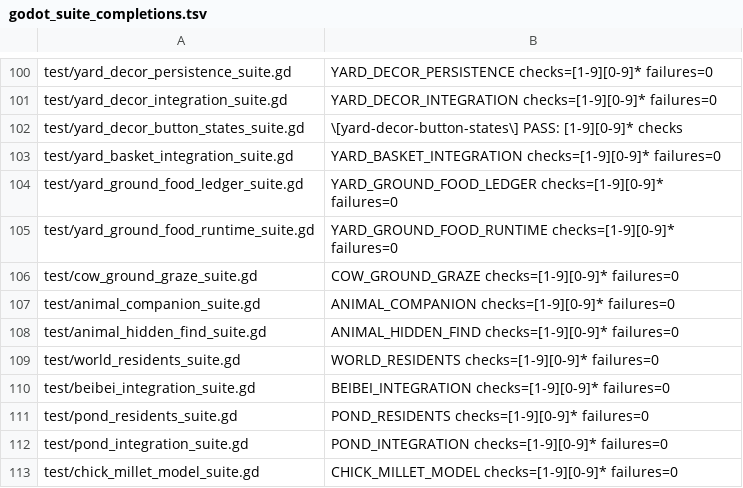
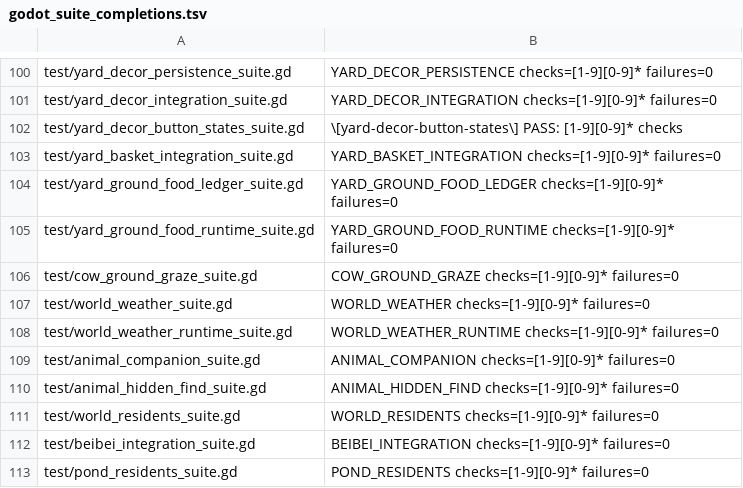
Before and after one commit to narutojzm1-dot/youjia, a TSV file: tools/lib/godot_suite_completions.tsv, drawn as a sheet; only a part is shown, gaps mark what is left out; the shorter side is filled out with more unchanged rows.

Commit message:
feat(#565): persist slow regional weather and advance one clock across exploration
Agent-ID: CODEX-LEAD
175 weather/storage + 13 runtime travel/pause/reopen + 75 transition + 416 generic checks pass. Web export verified; rain/night scene/sleep remain future slices.

```diff
--- a/tools/lib/godot_suite_completions.tsv
+++ b/tools/lib/godot_suite_completions.tsv
@@ -106,2 +106,4 @@ test/yard_ground_food_runtime_suite.gd	YARD_GROUND_FOOD_RUNTIME checks=[1-9][0-9
 test/cow_ground_graze_suite.gd	COW_GROUND_GRAZE checks=[1-9][0-9]* failures=0
+test/world_weather_suite.gd	WORLD_WEATHER checks=[1-9][0-9]* failures=0
+test/world_weather_runtime_suite.gd	WORLD_WEATHER_RUNTIME checks=[1-9][0-9]* failures=0
 test/animal_companion_suite.gd	ANIMAL_COMPANION checks=[1-9][0-9]* failures=0
```
Also changed, not shown: 9 other files.
